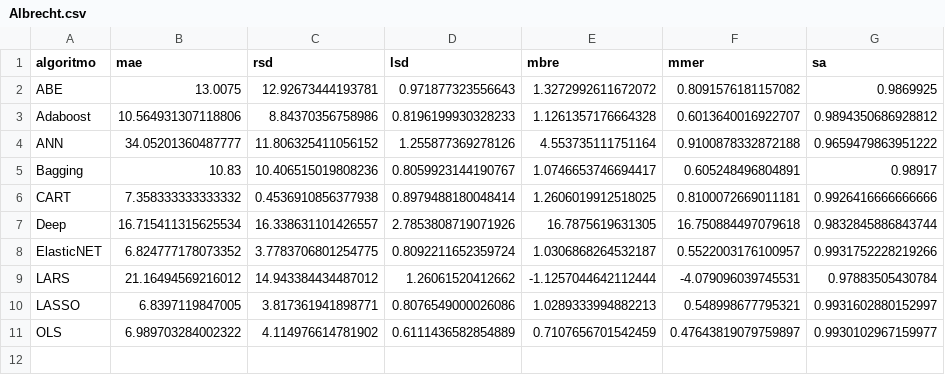
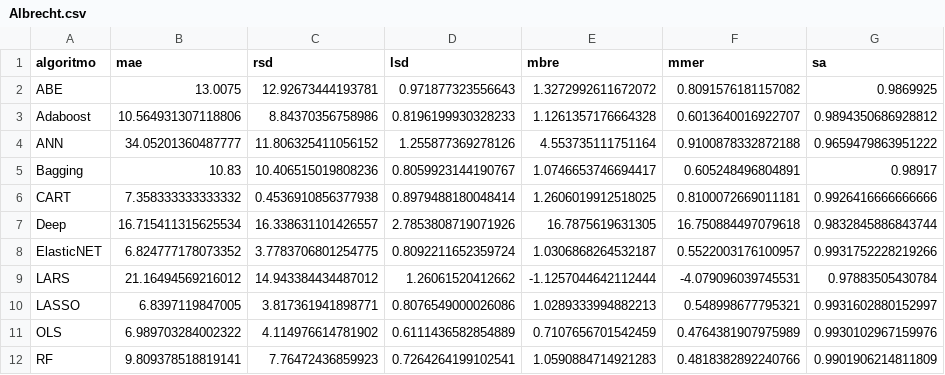
Before and after one commit to albertofernandezs/machine-learning, a CSV file: actualizacion/Albrecht.csv, drawn as a sheet.

Commit message:
Implementacion de algoritmos

```diff
--- a/actualizacion/Albrecht.csv
+++ b/actualizacion/Albrecht.csv
@@ -10,2 +10,3 @@ LARS,21.16494569216012,14.943384434487012,1.26061520412662,-1.1257044642112444,-
 LASSO,6.8397119847005,3.817361941898771,0.8076549000026086,1.0289333994882213,0.548998677795321,0.9931602880152997
-OLS,6.989703284002322,4.114976614781902,0.6111436582854889,0.7107656701542459,0.47643819079759897,0.9930102967159977
+OLS,6.989703284002322,4.114976614781902,0.6111436582854889,0.7107656701542459,0.4764381907975989,0.9930102967159976
+RF,9.809378518819141,7.76472436859923,0.7264264199102541,1.0590884714921283,0.4818382892240766,0.9901906214811809
```
